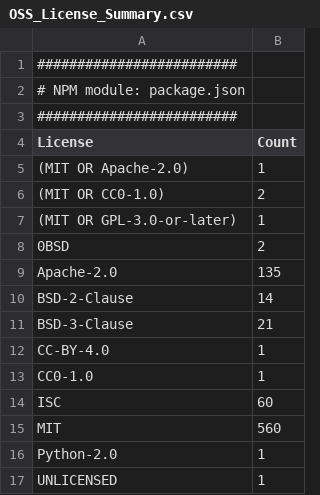
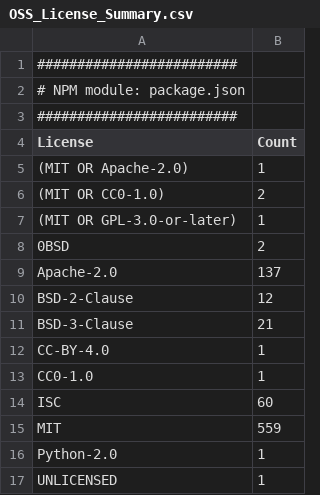
Before and after one commit to cdklabs/cdk-cicd-wrapper, a CSV file: OSS_License_Summary.csv, drawn as a sheet.

```diff
--- a/OSS_License_Summary.csv
+++ b/OSS_License_Summary.csv
@@ -8,4 +8,4 @@
 "0BSD","2"
-"Apache-2.0","135"
-"BSD-2-Clause","14"
+"Apache-2.0","137"
+"BSD-2-Clause","12"
 "BSD-3-Clause","21"
@@ -14,3 +14,3 @@
 "ISC","60"
-"MIT","560"
+"MIT","559"
 "Python-2.0","1"
```
Also changed, not shown: 10 other files.
